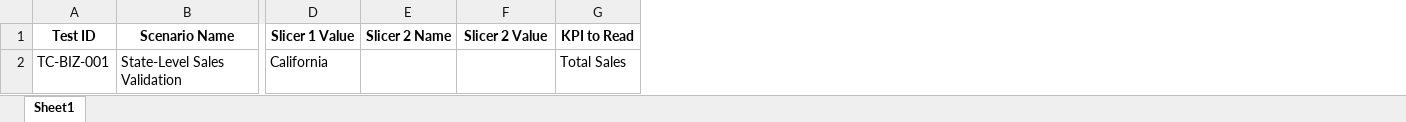
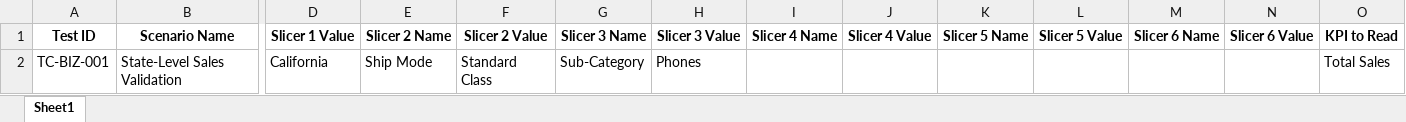
Before and after one commit to RishaBhangale/BI_automation, an Excel workbook: test_data/business_scenarios.xlsx, sheet Sheet1, drawn as a sheet; only a part is shown, gaps mark what is left out; values as stored, in another font and other column widths than the file's, no borders; the diff names each change by its address in the sheet, - before the commit and + after, or states it on an @@ line.

```diff
--- a/test_data/business_scenarios.xlsx (sheet Sheet1)
+++ b/test_data/business_scenarios.xlsx (sheet Sheet1)
+column G (Slicer 3 Name), row 2: Sub-Category
+column H (Slicer 3 Value), row 2: Phones
+column I (Slicer 4 Name), empty
+column J (Slicer 4 Value), empty
+column K (Slicer 5 Name), empty
+column L (Slicer 5 Value), empty
+column M (Slicer 6 Name), empty
+column N (Slicer 6 Value), empty
-E2 (Slicer 2 Name): (empty)
+E2 (Slicer 2 Name): Ship Mode
-F2 (Slicer 2 Value): (empty)
+F2 (Slicer 2 Value): Standard Class
```
Also changed, not shown: 5 other files.
